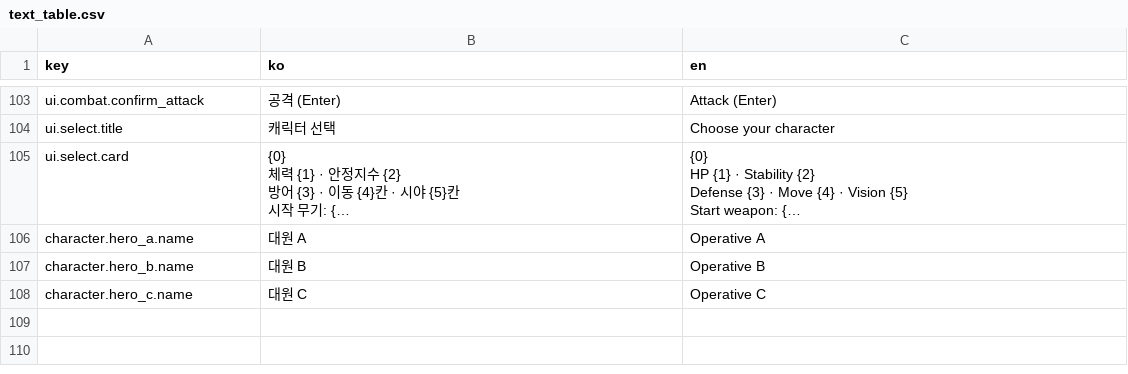
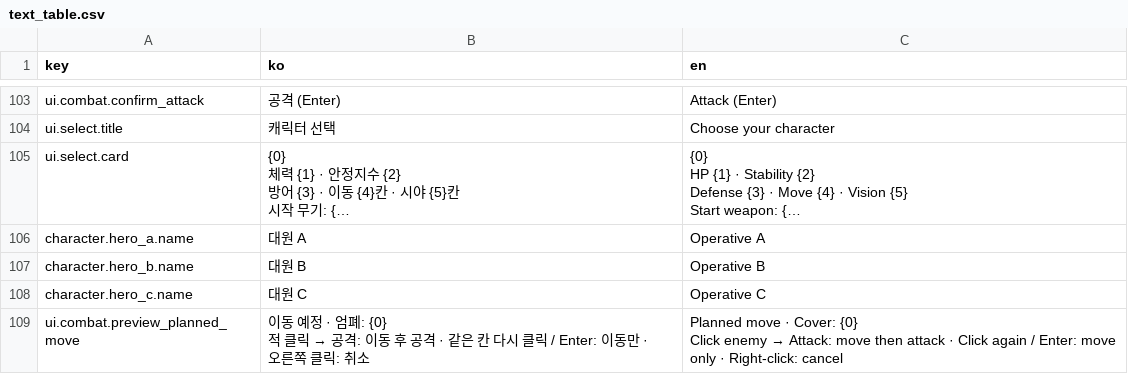
Before and after one commit to Shaun1667/GirlsDungeon, a CSV file: GirlsDungeon/Assets/_Game/Resources/Text/text_table.csv, drawn as a sheet; only a part is shown, gaps mark what is left out; long unchanged cells end in ….

```diff
--- a/GirlsDungeon/Assets/_Game/Resources/Text/text_table.csv
+++ b/GirlsDungeon/Assets/_Game/Resources/Text/text_table.csv
@@ -140 +140,4 @@ character.hero_b.name,대원 B,Operative B
 character.hero_c.name,대원 C,Operative C
+ui.combat.preview_planned_move,"이동 예정 · 엄폐: {0}
+적 클릭 → 공격: 이동 후 공격 · 같은 칸 다시 클릭 / Enter: 이동만 · 오른쪽 클릭: 취소","Planned move · Cover: {0}
+Click enemy → Attack: move then attack · Click again / Enter: move only · Right-click: cancel"
```
Also changed, not shown: 13 other files.
